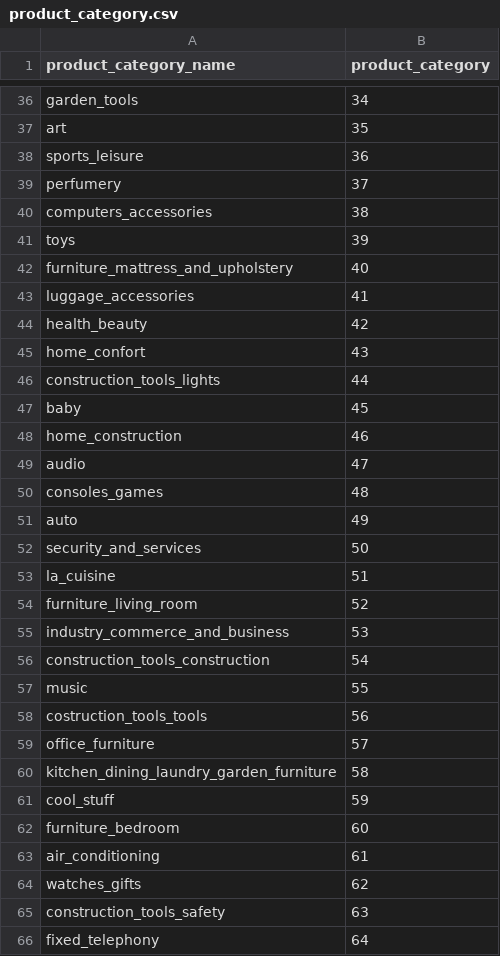
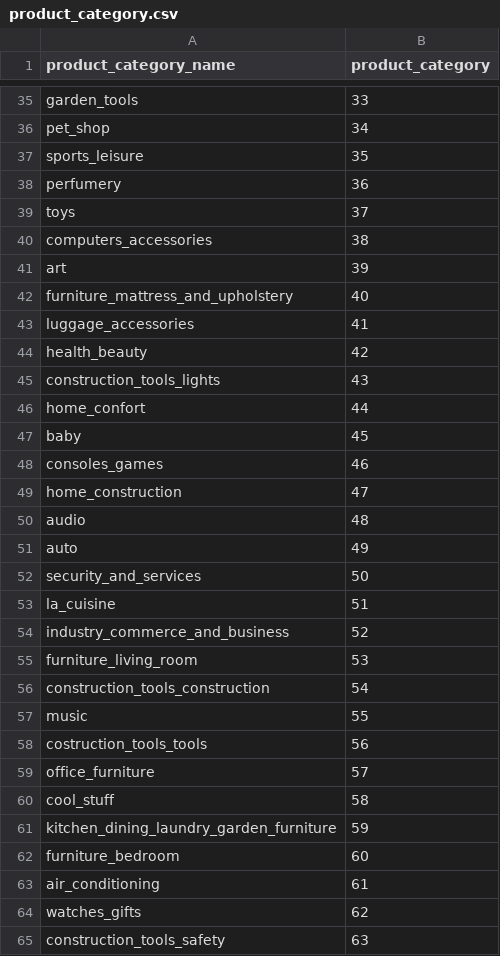
Before and after one commit to RudyBourez/Machine_Learning, a CSV file: Olist_projet/Data_processed/product_category.csv, drawn as a sheet; only a part is shown, gaps mark what is left out; the shorter side is filled out with more unchanged rows; removed rows and columns are numbered as before the commit, all else as after; the diff covers the shown part only; the diff names each change by its address in the sheet, - before the commit and + after, or states it on an @@ line.

```diff
--- a/Olist_projet/Data_processed/product_category.csv
+++ b/Olist_projet/Data_processed/product_category.csv
-B35 (product_category): 34
+B35 (product_category): 33
-row 37: art | 35
+row 36: pet_shop | 34
-B37 (product_category): 36
+B37 (product_category): 35
-B38 (product_category): 37
+B38 (product_category): 36
+row 39: toys | 37
-A41 (product_category_name): toys
+A41 (product_category_name): art
-row 45: home_confort | 43
-B45 (product_category): 44
+B45 (product_category): 43
+row 46: home_confort | 44
+row 48: consoles_games | 46
-B49 (product_category): 46
+B49 (product_category): 47
-B50 (product_category): 47
+B50 (product_category): 48
-row 50: consoles_games | 48
-row 54: furniture_living_room | 52
-B54 (product_category): 53
+B54 (product_category): 52
+row 55: furniture_living_room | 53
-row 60: kitchen_dining_laundry_garden_furniture | 58
-B60 (product_category): 59
+B60 (product_category): 58
+row 61: kitchen_dining_laundry_garden_furniture | 59
```
Also changed, not shown: 6 added rows, 7 removed rows and 13 edited cells elsewhere in this file, 2 other files.
